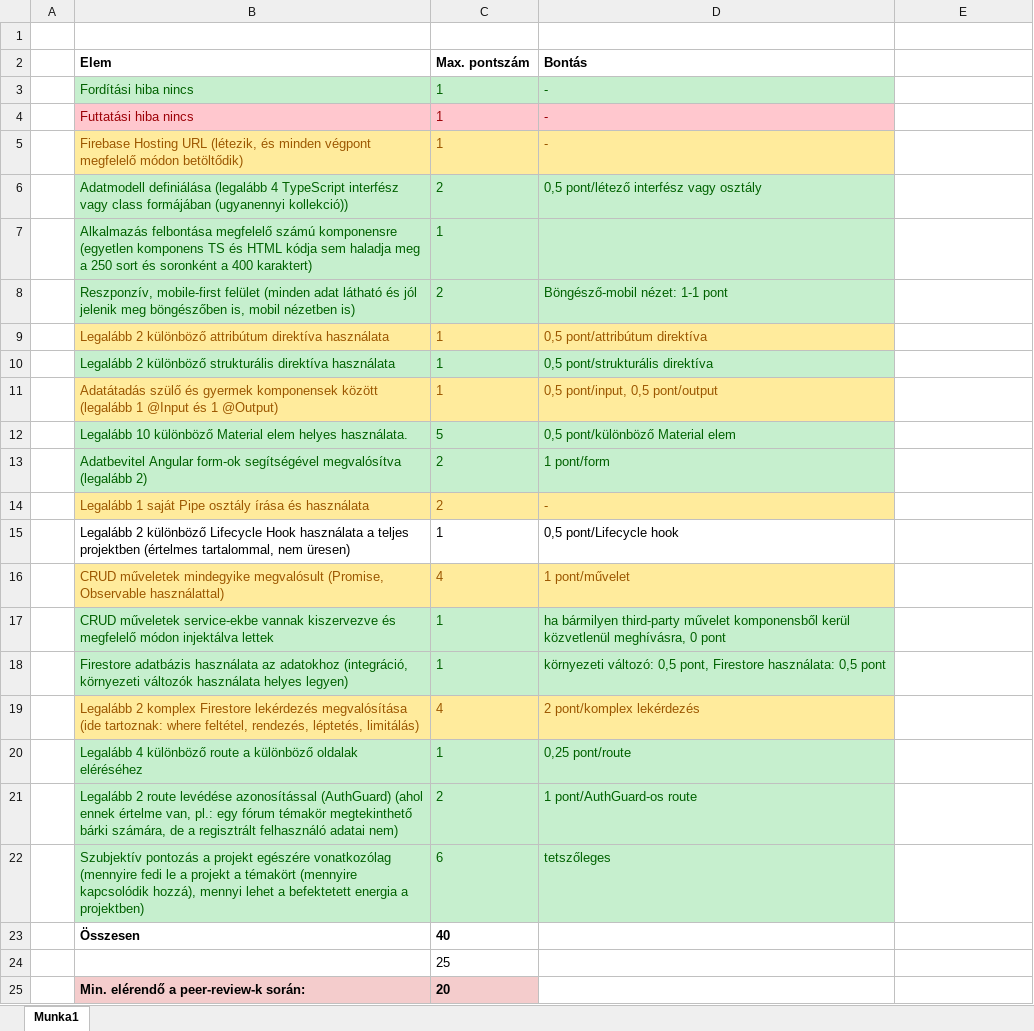
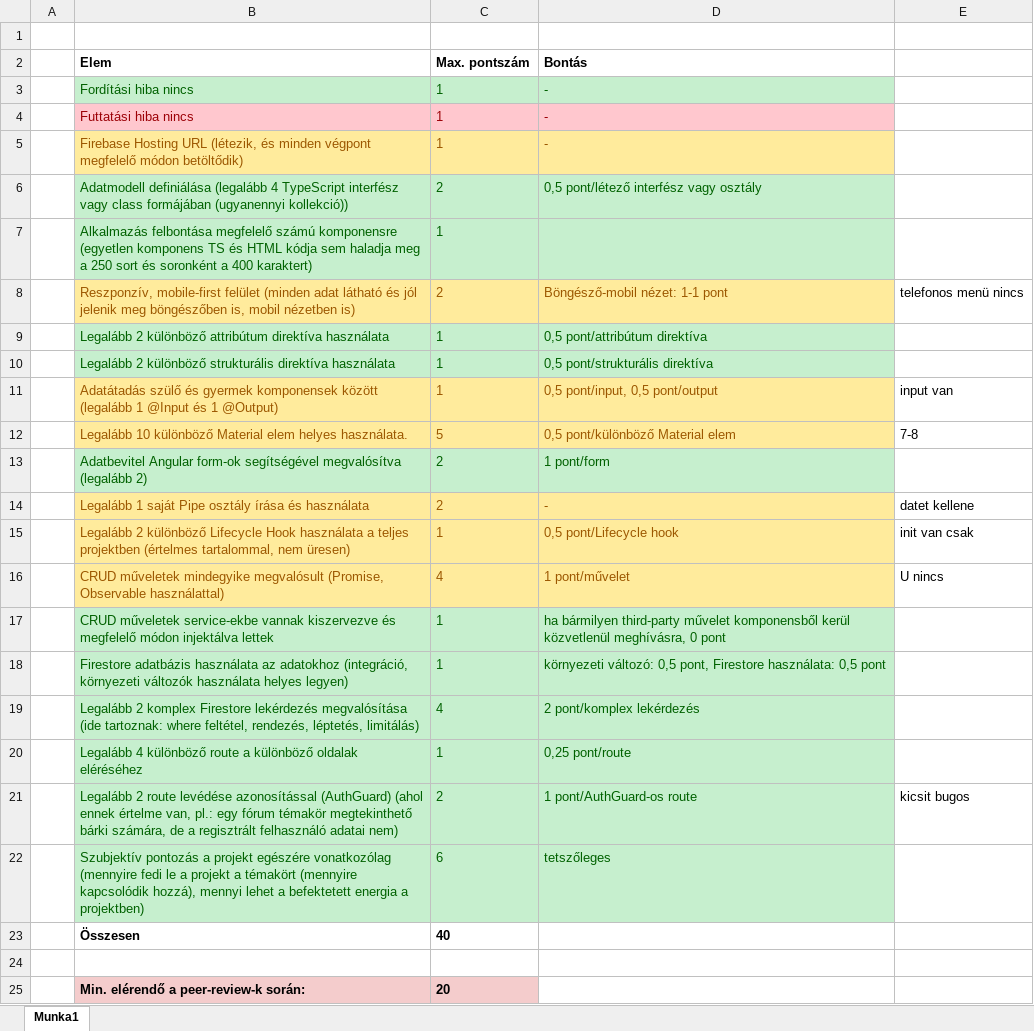
Before and after one commit to Tibi1210/fake_twitter, an Excel workbook: pontozas.xlsx, sheet Munka1, drawn as a sheet; values as stored, in another font and other column widths than the file's, no borders; the diff names each change by its address in the sheet, - before the commit and + after, or states it on an @@ line.

```diff
--- a/pontozas.xlsx (sheet Munka1)
+++ b/pontozas.xlsx (sheet Munka1)
@@ B8:D8 fill: #C6EFCE → #FFEB9C, text colour: #006100 → #9C5700 @@
-E8: (empty)
+E8: telefonos menü nincs
@@ B9:D9 fill: #FFEB9C → #C6EFCE, text colour: #9C5700 → #006100 @@
-E11: (empty)
+E11: input van
@@ B12:D12 fill: #C6EFCE → #FFEB9C, text colour: #006100 → #9C5700 @@
-E12: (empty)
+E12: 7-8
-E14: (empty)
+E14: datet kellene
@@ B15:D15 fill: none → #FFEB9C, text colour: black → #9C5700 @@
-E15: (empty)
+E15: init van csak
-E16: (empty)
+E16: U nincs
@@ B19:D19 fill: #FFEB9C → #C6EFCE, text colour: #9C5700 → #006100 @@
-E21: (empty)
+E21: kicsit bugos
-C24 (Max. pontszám): 25
+C24 (Max. pontszám): (empty)
```
Also changed, not shown: 9 other files.
